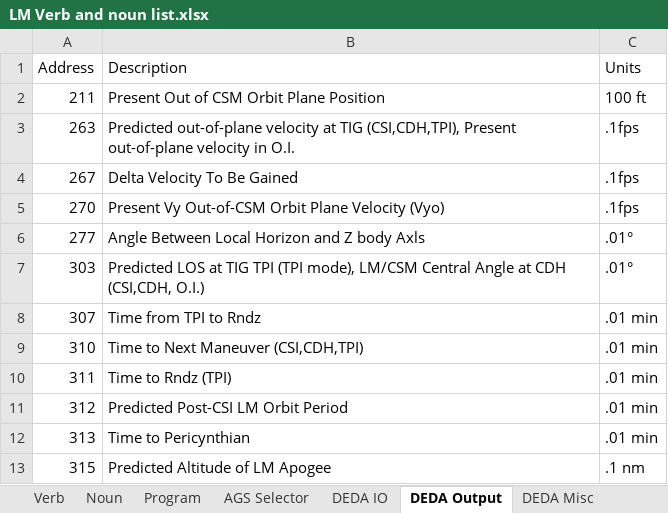
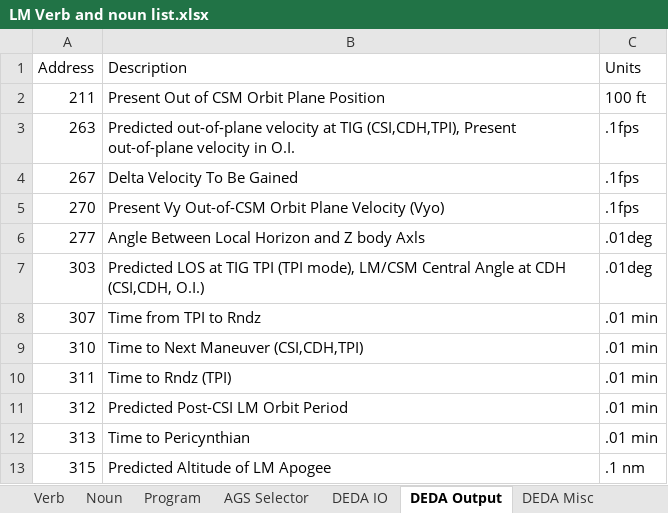
Before and after one commit to del13r/nassp-checklist-annotator, an Excel workbook: LM/LM Verb and noun list.xlsx, sheet DEDA Output, drawn as a sheet; only a part is shown; values as stored, in another font and other column widths than the file's, no borders; the diff names each change by its address in the sheet, - before the commit and + after, or states it on an @@ line.

```diff
--- a/LM/LM Verb and noun list.xlsx (sheet DEDA Output)
+++ b/LM/LM Verb and noun list.xlsx (sheet DEDA Output)
-C6:C7 (Units): .01°
+C6:C7 (Units): .01deg
```
Also changed, not shown: sheet Noun, sheet DAP R1, sheet DEDA IO, CSM/CSM Verb and noun list.xlsx, 7 other files.
